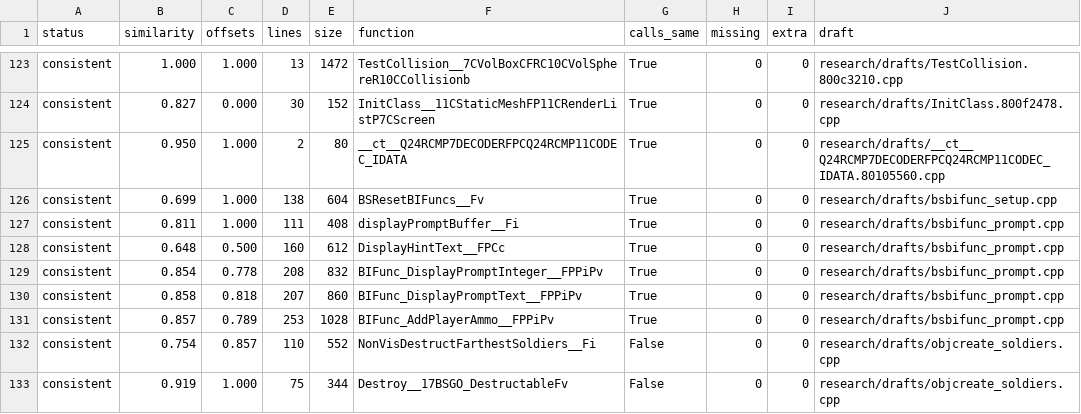
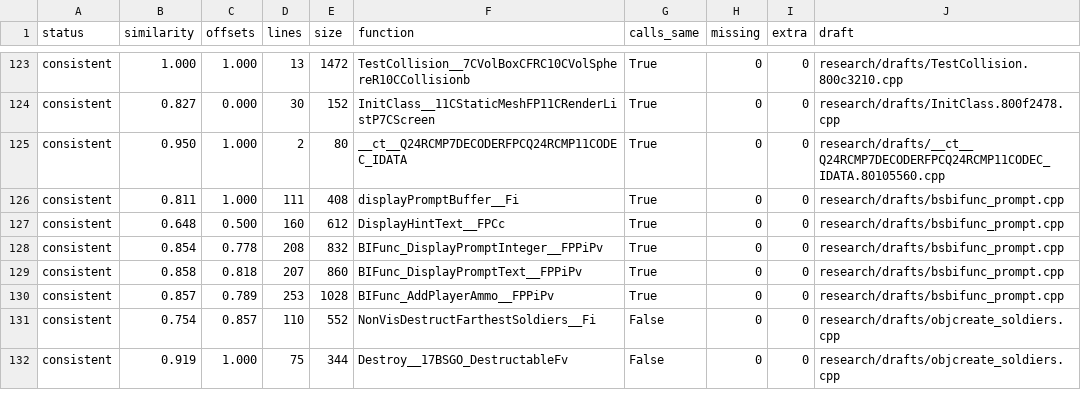
Before and after one commit to kyleckroeger/moh-frontline-decomp, a TSV file: research/drafts/status.tsv, drawn as a sheet; only a part is shown, gaps mark what is left out.

```diff
--- a/research/drafts/status.tsv
+++ b/research/drafts/status.tsv
@@ -125,3 +125,2 @@ consistent	0.827	0.000	30	152	InitClass__11CStaticMeshFP11CRenderListP7CScreen	T
 consistent	0.950	1.000	2	80	__ct__Q24RCMP7DECODERFPCQ24RCMP11CODEC_IDATA	True	0	0	research/drafts/__ct__Q24RCMP7DECODERFPCQ24RCMP11CODEC_IDATA.80105560.cpp
-consistent	0.699	1.000	138	604	BSResetBIFuncs__Fv	True	0	0	research/drafts/bsbifunc_setup.cpp
 consistent	0.811	1.000	111	408	displayPromptBuffer__Fi	True	0	0	research/drafts/bsbifunc_prompt.cpp
```
Also changed, not shown: research/drafts/index.tsv, 10 other files.
